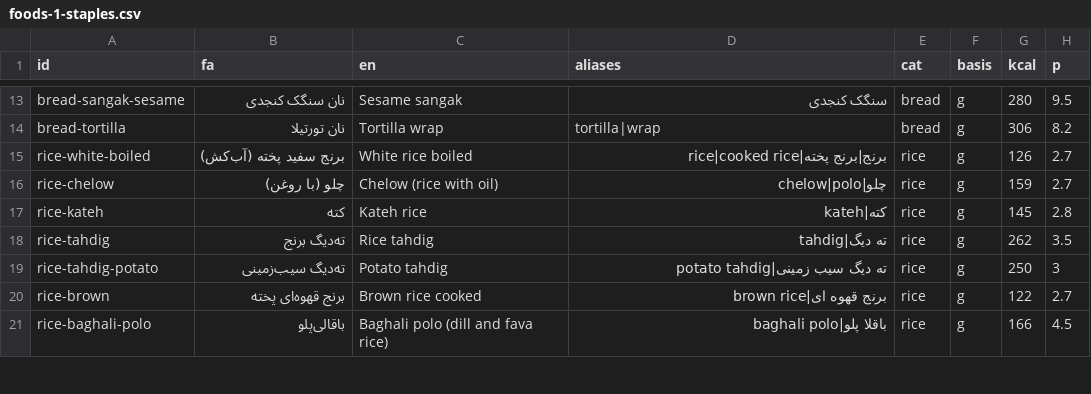
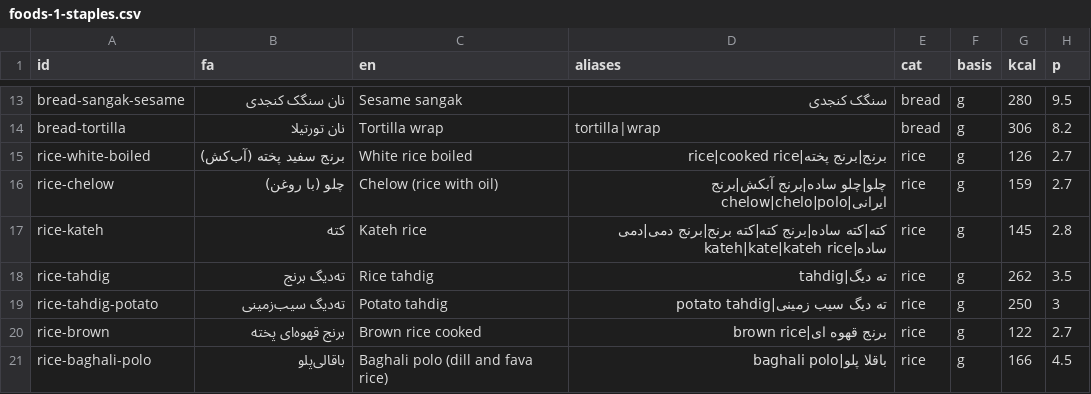
Before and after one commit to amirrezaloffl-art/kalorie, a CSV file: seed/foods-1-staples.csv, drawn as a sheet; only a part is shown, gaps mark what is left out; the diff names each change by its address in the sheet, - before the commit and + after, or states it on an @@ line.

```diff
--- a/seed/foods-1-staples.csv
+++ b/seed/foods-1-staples.csv
-D16 (aliases): چلو|chelow|polo
+D16 (aliases): چلو|چلو ساده|برنج آبکش|برنج ایرانی|chelow|chelo|polo
-D17 (aliases): کته|kateh
+D17 (aliases): کته|کته ساده|برنج کته|کته برنج|برنج دمی|دمی ساده|kateh|kate|kateh rice
```
Also changed, not shown: 21 other files.
